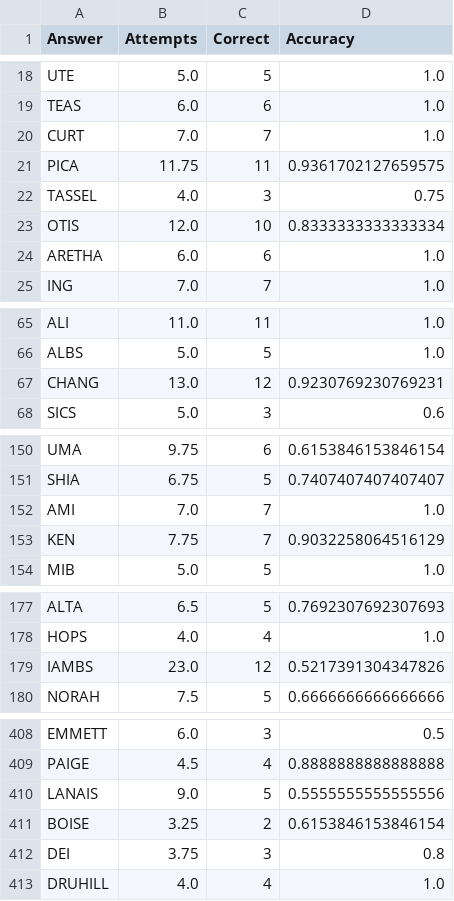
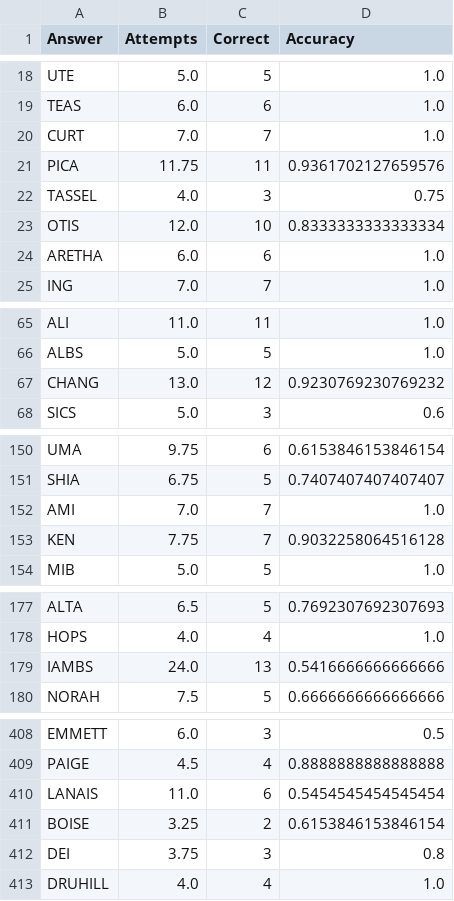
Before and after one commit to rdabrunk/Crosswords, a CSV file: Clues/accuracies.csv, drawn as a sheet; only a part is shown, gaps mark what is left out; the diff covers the shown part only.

```diff
--- a/Clues/accuracies.csv
+++ b/Clues/accuracies.csv
@@ -20,3 +20,3 @@ TEAS,6.0,6,1.0
 CURT,7.0,7,1.0
-PICA,11.75,11,0.9361702127659575
+PICA,11.75,11,0.9361702127659576
 TASSEL,4.0,3,0.75
@@ -66,3 +66,3 @@ ALI,11.0,11,1.0
 ALBS,5.0,5,1.0
-CHANG,13.0,12,0.9230769230769231
+CHANG,13.0,12,0.9230769230769232
 SICS,5.0,3,0.6
@@ -152,3 +152,3 @@ SHIA,6.75,5,0.7407407407407407
 AMI,7.0,7,1.0
-KEN,7.75,7,0.9032258064516129
+KEN,7.75,7,0.9032258064516128
 MIB,5.0,5,1.0
@@ -178,3 +178,3 @@ ALTA,6.5,5,0.7692307692307693
 HOPS,4.0,4,1.0
-IAMBS,23.0,12,0.5217391304347826
+IAMBS,24.0,13,0.5416666666666666
 NORAH,7.5,5,0.6666666666666666
@@ -409,3 +409,3 @@ EMMETT,6.0,3,0.5
 PAIGE,4.5,4,0.8888888888888888
-LANAIS,9.0,5,0.5555555555555556
+LANAIS,11.0,6,0.5454545454545454
 BOISE,3.25,2,0.6153846153846154
```
Also changed, not shown: 6 edited cells elsewhere in this file, 1 other file.
